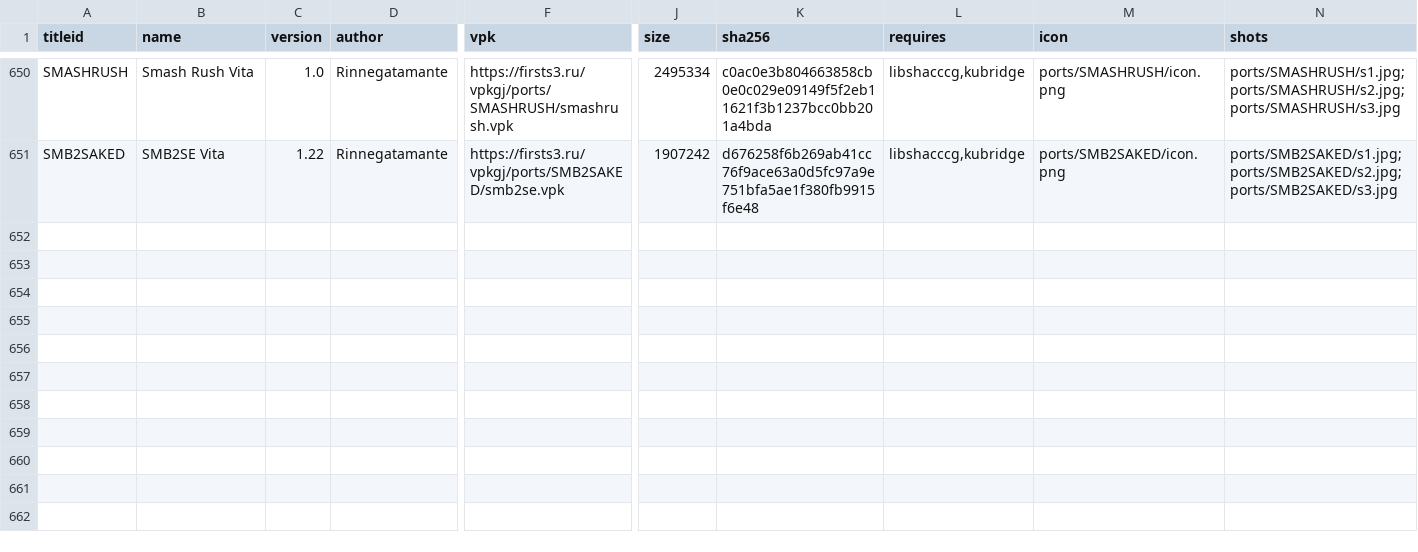
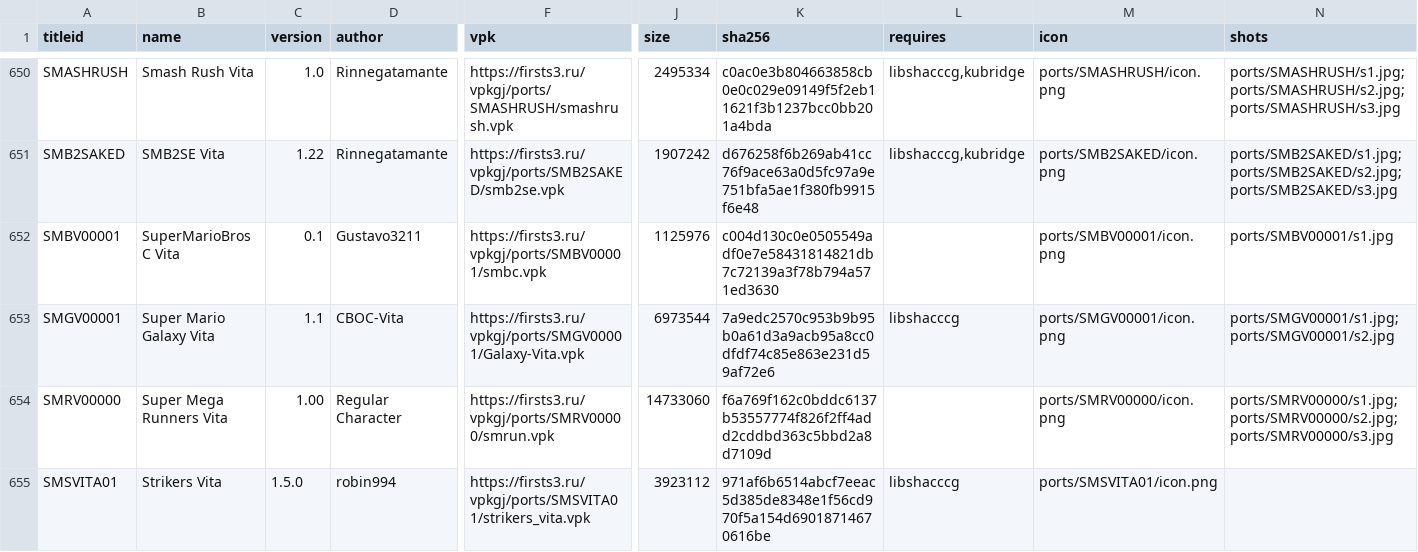
Before and after one commit to Risaro/vpkgj-db, a TSV file: catalog/ports.tsv, drawn as a sheet; only a part is shown, gaps mark what is left out; rows hold the shown columns only; the diff names each change by its address in the sheet, - before the commit and + after, or states it on an @@ line.

Commit message:
Khoumbryu i porty iz VitaDB

```diff
--- a/catalog/ports.tsv
+++ b/catalog/ports.tsv
+row 652: SMBV00001 | SuperMarioBros C Vita | 0.1 | Gustavo3211 | https://firsts3.ru/vpkgj/ports/SMBV00001/smbc.vpk | 1125976 | c004d130c0e0505549adf0e7e58431814821db7c72139a3f78b794a571ed3630 |  | ports/SMBV00001/icon.png | ports/SMBV00001/s1.jpg
+row 653: SMGV00001 | Super Mario Galaxy Vita | 1.1 | CBOC-Vita | https://firsts3.ru/vpkgj/ports/SMGV00001/Galaxy-Vita.vpk | 6973544 | 7a9edc2570c953b9b95b0a61d3a9acb95a8cc0dfdf74c85e863e231d59af72e6 | libshacccg | ports/SMGV00001/icon.png | ports/SMGV00001/s1.jpg;ports/SMGV00001/s2.jpg
+row 654: SMRV00000 | Super Mega Runners Vita | 1.00 | Regular Character | https://firsts3.ru/vpkgj/ports/SMRV00000/smrun.vpk | 14733060 | f6a769f162c0bddc6137b53557774f826f2ff4add2cddbd363c5bbd2a8d7109d |  | ports/SMRV00000/icon.png | ports/SMRV00000/s1.jpg;ports/SMRV00000/s2.jpg;ports/SMRV00000/s3.jpg
+row 655: SMSVITA01 | Strikers Vita | 1.5.0 | robin994 | https://firsts3.ru/vpkgj/ports/SMSVITA01/strikers_vita.vpk | 3923112 | 971af6b6514abcf7eeac5d385de8348e1f56cd970f5a154d69018714670616be | libshacccg | ports/SMSVITA01/icon.png
```
Also changed, not shown: catalog/homebrew.tsv, 15 other files.
